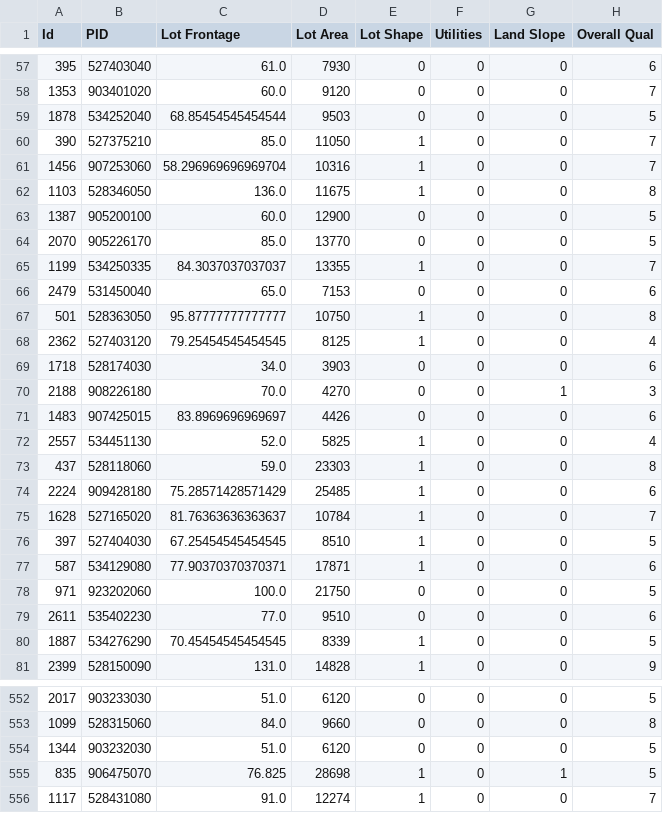
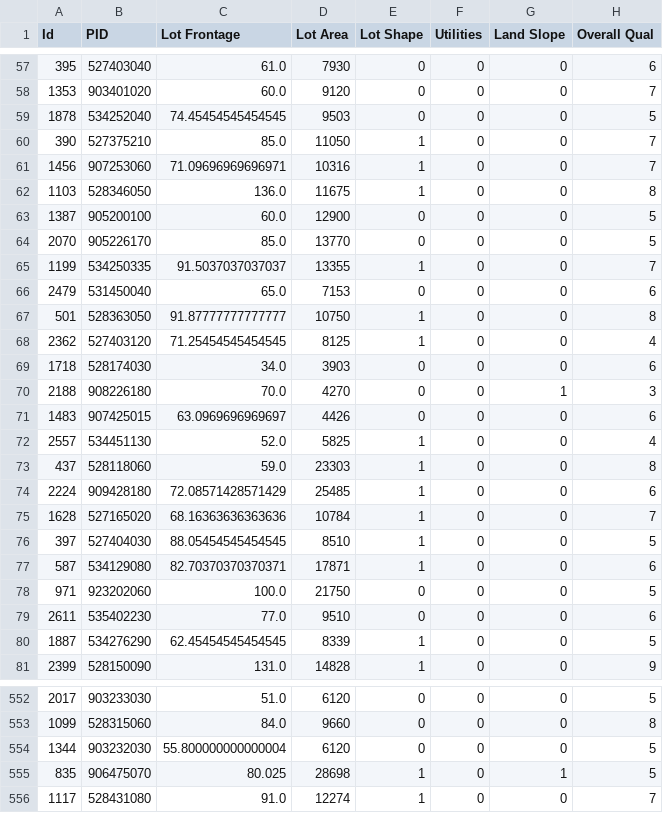
Before and after one commit to sanghyuns/Ames_Housing, a CSV file: datasets/test_cleaned.csv, drawn as a sheet; only a part is shown, gaps mark what is left out; the diff covers the shown part only; the diff names each change by its address in the sheet, - before the commit and + after, or states it on an @@ line.

```diff
--- a/datasets/test_cleaned.csv
+++ b/datasets/test_cleaned.csv
-C59 (Lot Frontage): 68.85454545454544
+C59 (Lot Frontage): 74.45454545454545
-C61 (Lot Frontage): 58.296969696969704
+C61 (Lot Frontage): 71.09696969696971
-C65 (Lot Frontage): 84.3037037037037
+C65 (Lot Frontage): 91.5037037037037
-C67 (Lot Frontage): 95.87777777777777
+C67 (Lot Frontage): 91.87777777777777
-C68 (Lot Frontage): 79.25454545454545
+C68 (Lot Frontage): 71.25454545454545
-C71 (Lot Frontage): 83.8969696969697
+C71 (Lot Frontage): 63.0969696969697
-C74 (Lot Frontage): 75.28571428571429
+C74 (Lot Frontage): 72.08571428571429
-C75 (Lot Frontage): 81.76363636363637
+C75 (Lot Frontage): 68.16363636363636
-C76 (Lot Frontage): 67.25454545454545
+C76 (Lot Frontage): 88.05454545454545
-C77 (Lot Frontage): 77.90370370370371
+C77 (Lot Frontage): 82.70370370370371
-C80 (Lot Frontage): 70.45454545454545
+C80 (Lot Frontage): 62.45454545454545
-C554 (Lot Frontage): 51.0
+C554 (Lot Frontage): 55.800000000000004
-C555 (Lot Frontage): 76.825
+C555 (Lot Frontage): 80.025
```
Also changed, not shown: 139 edited cells elsewhere in this file, datasets/housing_final.csv, datasets/test_final.csv, 3 other files.
